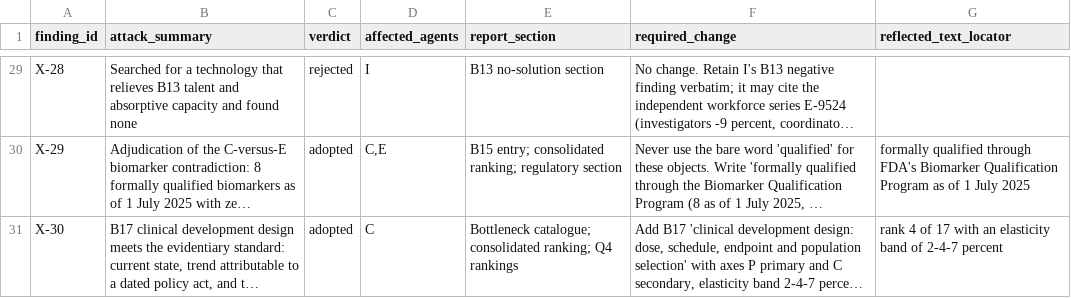
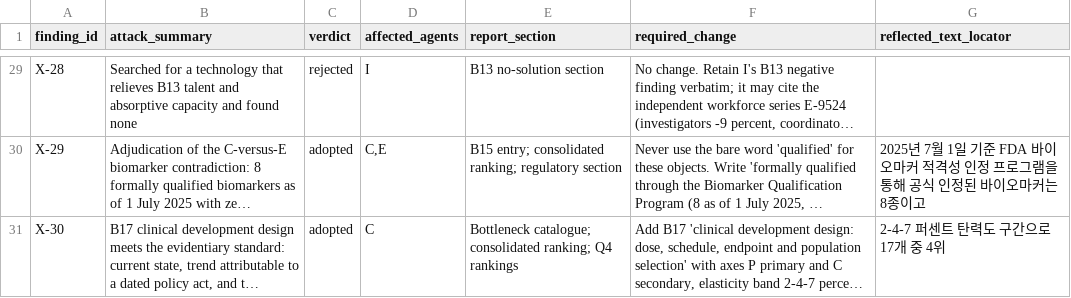
Before and after one commit to claudelgchem-rgb/Claude.lgchem_CHA_Preclinical_clinical, a CSV file: RLSX/audit/redteam_mapping.csv, drawn as a sheet; only a part is shown, gaps mark what is left out; long unchanged cells end in …; the diff covers the shown part only; the diff names each change by its address in the sheet, - before the commit and + after, or states it on an @@ line.

```diff
--- a/RLSX/audit/redteam_mapping.csv
+++ b/RLSX/audit/redteam_mapping.csv
-G30 (reflected_text_locator): formally qualified through FDA's Biomarker Qualification Program as of 1 July 2025
+G30 (reflected_text_locator): 2025년 7월 1일 기준 FDA 바이오마커 적격성 인정 프로그램을 통해 공식 인정된 바이오마커는 8종이고
-G31 (reflected_text_locator): rank 4 of 17 with an elasticity band of 2-4-7 percent
+G31 (reflected_text_locator): 2-4-7 퍼센트 탄력도 구간으로 17개 중 4위
```
Also changed, not shown: 22 edited cells elsewhere in this file, 4 other files.
